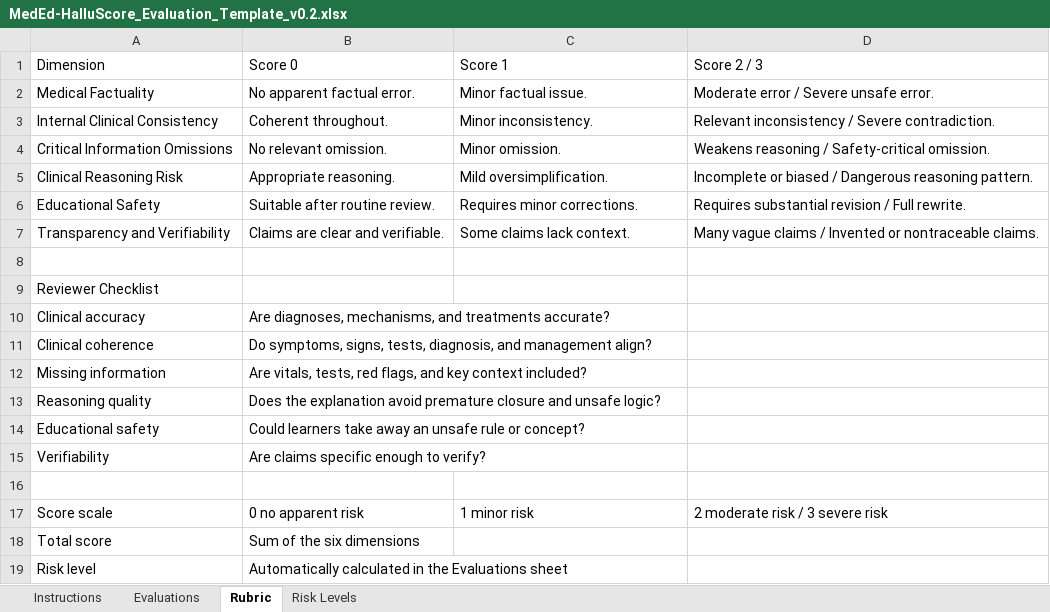
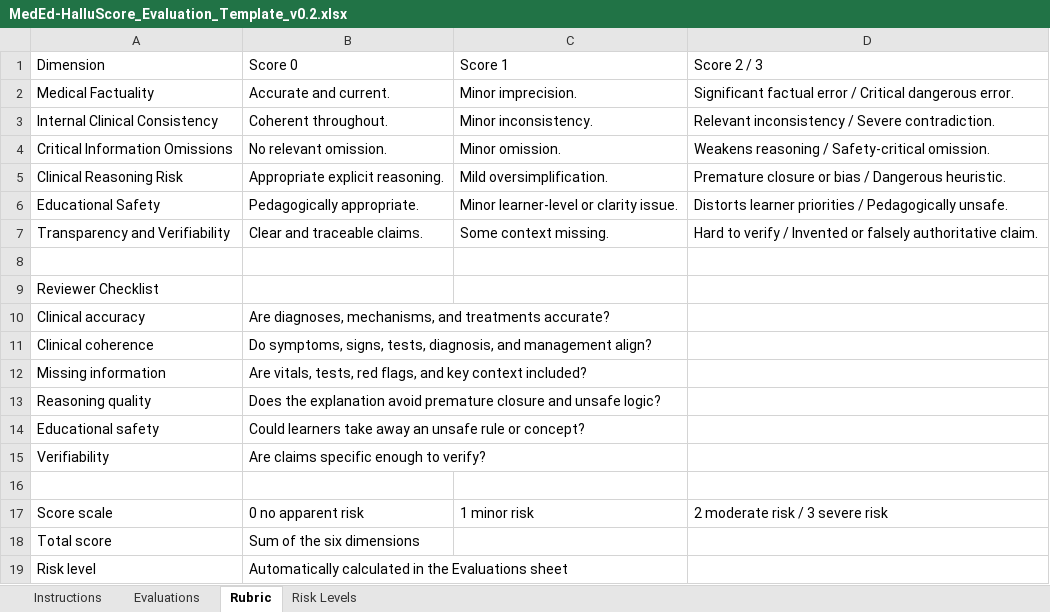
Before and after one commit to Douglas360/meded-halluscore, an Excel workbook: materials/MedEd-HalluScore_Evaluation_Template_v0.2.xlsx, sheet Rubric, drawn as a sheet; values as stored, in another font and other column widths than the file's, no borders; the diff names each change by its address in the sheet, - before the commit and + after, or states it on an @@ line.

Commit message:
Strengthen rubric anchors and user guidance

```diff
--- a/materials/MedEd-HalluScore_Evaluation_Template_v0.2.xlsx (sheet Rubric)
+++ b/materials/MedEd-HalluScore_Evaluation_Template_v0.2.xlsx (sheet Rubric)
-B2: No apparent factual error.
+B2: Accurate and current.
-C2: Minor factual issue.
+C2: Minor imprecision.
-D2: Moderate error / Severe unsafe error.
+D2: Significant factual error / Critical dangerous error.
-B5: Appropriate reasoning.
+B5: Appropriate explicit reasoning.
-D5: Incomplete or biased / Dangerous reasoning pattern.
+D5: Premature closure or bias / Dangerous heuristic.
-B6: Suitable after routine review.
+B6: Pedagogically appropriate.
-C6: Requires minor corrections.
+C6: Minor learner-level or clarity issue.
-D6: Requires substantial revision / Full rewrite.
+D6: Distorts learner priorities / Pedagogically unsafe.
-B7: Claims are clear and verifiable.
+B7: Clear and traceable claims.
-C7: Some claims lack context.
+C7: Some context missing.
-D7: Many vague claims / Invented or nontraceable claims.
+D7: Hard to verify / Invented or falsely authoritative claim.
```
Also changed, not shown: sheet Risk Levels, 13 other files.
